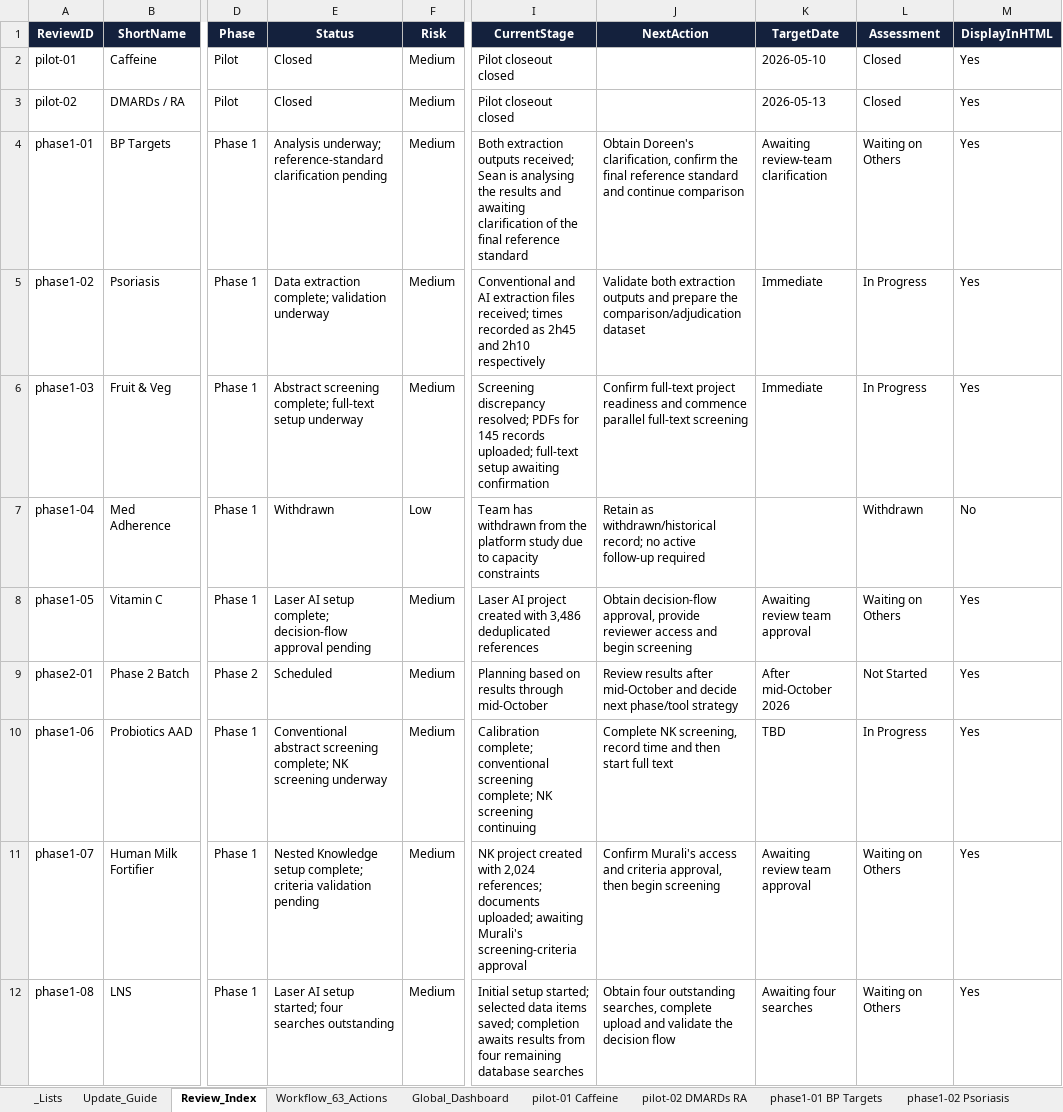
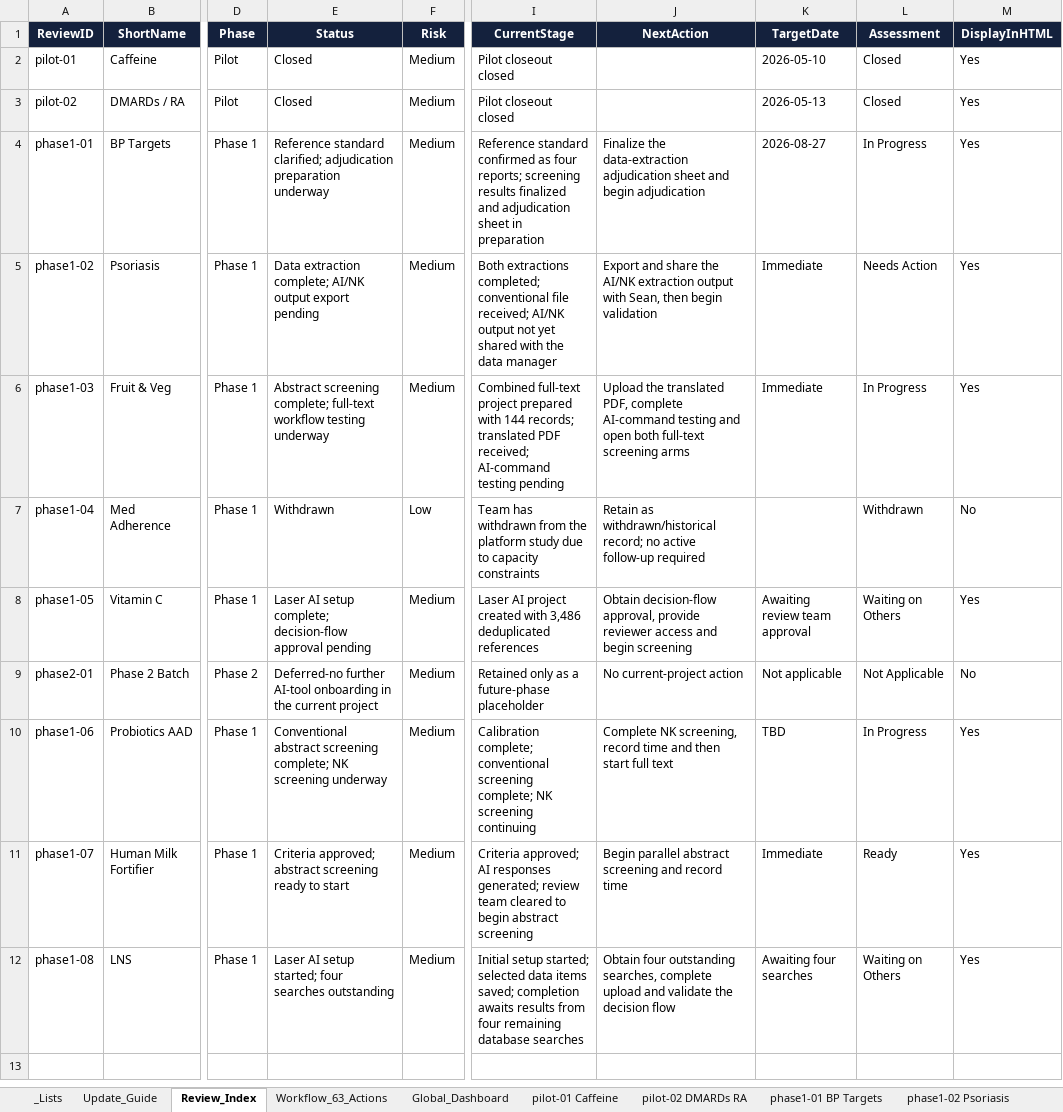
Before and after one commit to pkrishnakishore/Cochrane, an Excel workbook: AI-Platform-Study/dashboard/cochrane_dashboard_backend_template.xlsx, sheet Review_Index, drawn as a sheet; only a part is shown, gaps mark what is left out; values as stored, in another font and other column widths than the file's, no borders; table styles not drawn; the diff names each change by its address in the sheet, - before the commit and + after, or states it on an @@ line.

Commit message:
Update dashboard through August 27

```diff
--- a/AI-Platform-Study/dashboard/cochrane_dashboard_backend_template.xlsx (sheet Review_Index)
+++ b/AI-Platform-Study/dashboard/cochrane_dashboard_backend_template.xlsx (sheet Review_Index)
-E4 (Status): Analysis underway; reference-standard clarification pending
+E4 (Status): Reference standard clarified; adjudication preparation underway
-I4 (CurrentStage): Both extraction outputs received; Sean is analysing the results and awaiting clarification of the final reference standard
+I4 (CurrentStage): Reference standard confirmed as four reports; screening results finalized and adjudication sheet in preparation
-J4 (NextAction): Obtain Doreen's clarification, confirm the final reference standard and continue comparison
+J4 (NextAction): Finalize the data-extraction adjudication sheet and begin adjudication
-K4 (TargetDate): Awaiting review-team clarification
+K4 (TargetDate): 2026-08-27
-L4 (Assessment): Waiting on Others
+L4 (Assessment): In Progress
-E5 (Status): …extraction complete; validation underway
+E5 (Status): …extraction complete; AI/NK output export pending
-I5 (CurrentStage): Conventional and AI extraction files received; times recorded as 2h45 and 2h10 respectively
+I5 (CurrentStage): Both extractions completed; conventional file received; AI/NK output not yet shared with the data manager
-J5 (NextAction): Validate both extraction outputs and prepare the comparison/adjudication dataset
+J5 (NextAction): Export and share the AI/NK extraction output with Sean, then begin validation
-L5 (Assessment): In Progress
+L5 (Assessment): Needs Action
-E6 (Status): …complete; full-text setup underway
+E6 (Status): …complete; full-text workflow testing underway
-I6 (CurrentStage): Screening discrepancy resolved; PDFs for 145 records uploaded; full-text setup awaiting confirmation
+I6 (CurrentStage): Combined full-text project prepared with 144 records; translated PDF received; AI-command testing pending
-J6 (NextAction): Confirm full-text project readiness and commence parallel full-text screening
+J6 (NextAction): Upload the translated PDF, complete AI-command testing and open both full-text screening arms
-E9 (Status): Scheduled
+E9 (Status): Deferred-no further AI-tool onboarding in the current project
-I9 (CurrentStage): Planning based on results through mid-October
+I9 (CurrentStage): Retained only as a future-phase placeholder
-J9 (NextAction): Review results after mid-October and decide next phase/tool strategy
+J9 (NextAction): No current-project action
-K9 (TargetDate): After mid-October 2026
+K9 (TargetDate): Not applicable
-L9 (Assessment): Not Started
+L9 (Assessment): Not Applicable
-M9 (DisplayInHTML): Yes
+M9 (DisplayInHTML): No
-E11 (Status): Nested Knowledge setup complete; criteria validation pending
+E11 (Status): Criteria approved; abstract screening ready to start
-I11 (CurrentStage): NK project created with 2,024 references; documents uploaded; awaiting Murali's screening-criteria approval
+I11 (CurrentStage): Criteria approved; AI responses generated; review team cleared to begin abstract screening
-J11 (NextAction): Confirm Murali's access and criteria approval, then begin screening
+J11 (NextAction): Begin parallel abstract screening and record time
-K11 (TargetDate): Awaiting review team approval
+K11 (TargetDate): Immediate
-L11 (Assessment): Waiting on Others
+L11 (Assessment): Ready
```
Also changed, not shown: sheet phase1-07 Human Milk, sheet phase1-02 Psoriasis, sheet phase1-03 Fruit & Veg, sheet phase1-01 BP Targets, sheet Global_Dashboard, sheet New_Reviews, 1 more sheet, 2 other files.
